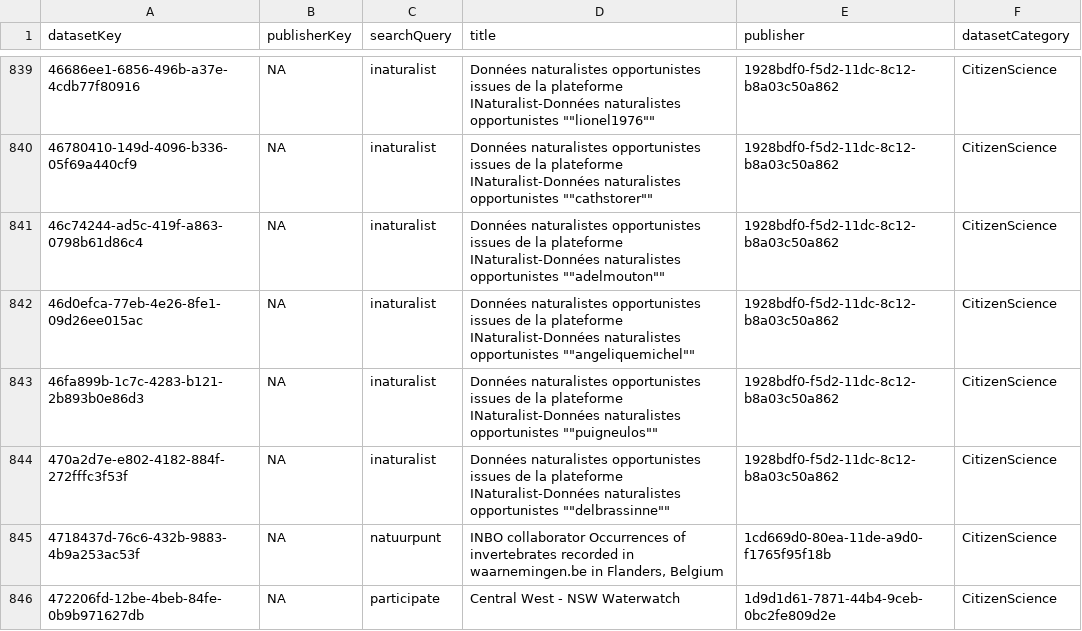
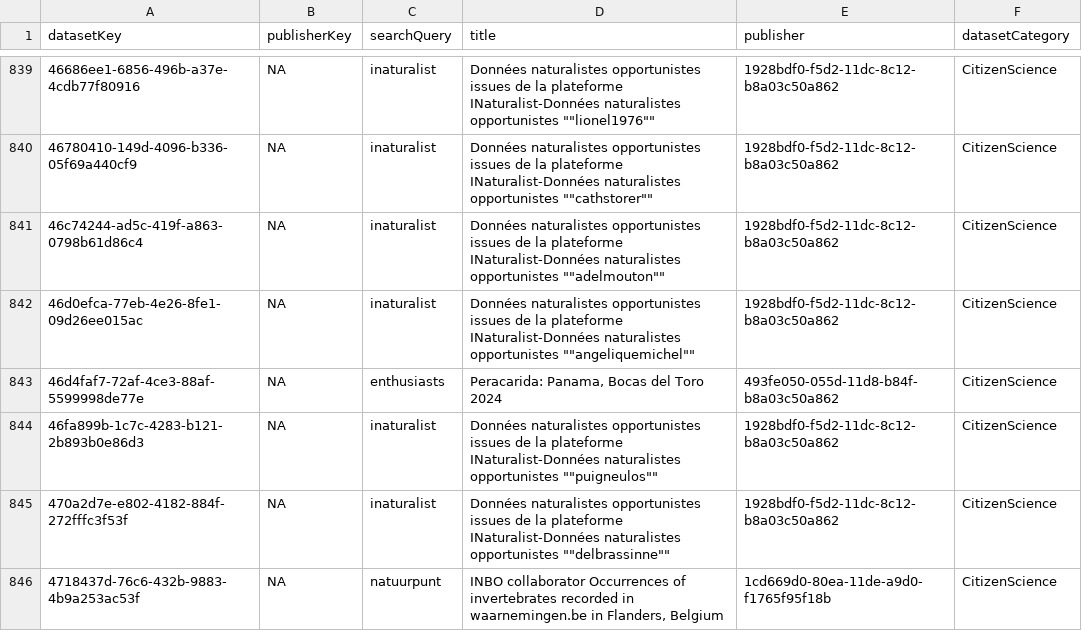
Before and after one commit to gbif/dataset-category-management, a TSV file: candidate-tsv/CitizenScience.tsv, drawn as a sheet; only a part is shown, gaps mark what is left out; the shorter side is filled out with more unchanged rows.

```diff
--- a/candidate-tsv/CitizenScience.tsv
+++ b/candidate-tsv/CitizenScience.tsv
@@ -842,2 +842,3 @@ datasetKey	publisherKey	searchQuery	title	publisher	datasetCategory
 46d0efca-77eb-4e26-8fe1-09d26ee015ac	NA	inaturalist	Données naturalistes opportunistes issues de la plateforme INaturalist-Données naturalistes opportunistes ""angeliquemichel""	1928bdf0-f5d2-11dc-8c12-b8a03c50a862	CitizenScience
+46d4faf7-72af-4ce3-88af-5599998de77e	NA	enthusiasts	Peracarida: Panama, Bocas del Toro 2024	493fe050-055d-11d8-b84f-b8a03c50a862	CitizenScience
 46fa899b-1c7c-4283-b121-2b893b0e86d3	NA	inaturalist	Données naturalistes opportunistes issues de la plateforme INaturalist-Données naturalistes opportunistes ""puigneulos""	1928bdf0-f5d2-11dc-8c12-b8a03c50a862	CitizenScience
```
Also changed, not shown: candidate-tsv/eDNA.tsv, 1 other file.
